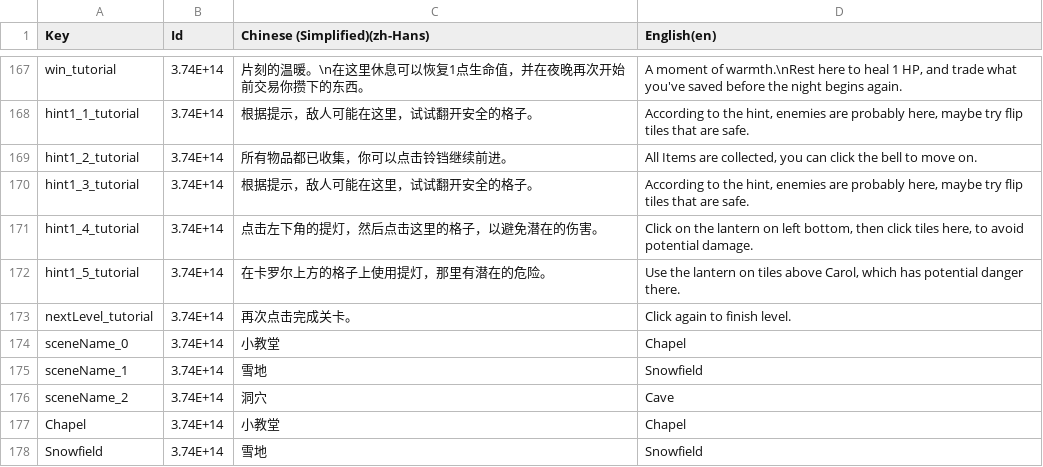
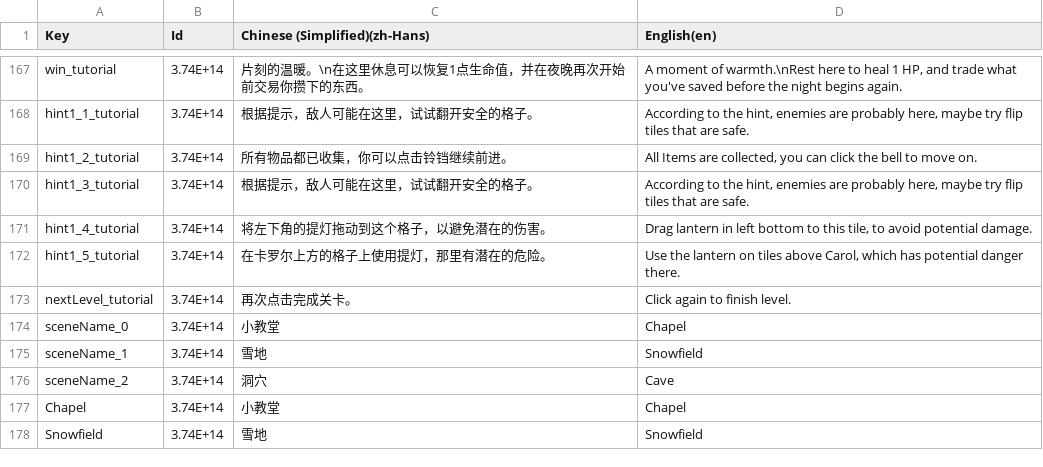
Before and after one commit to shshwdr/christmasLightRing, a CSV file: Assets/Localization/GameText.csv, drawn as a sheet; only a part is shown, gaps mark what is left out.

Commit message:
minor text update

```diff
--- a/Assets/Localization/GameText.csv
+++ b/Assets/Localization/GameText.csv
@@ -170,3 +170,3 @@ hint1_2_tutorial,3.74E+14,所有物品都已收集，你可以点击铃铛继续
 hint1_3_tutorial,3.74E+14,根据提示，敌人可能在这里，试试翻开安全的格子。,"According to the hint, enemies are probably here, maybe try flip tiles that are safe."
-hint1_4_tutorial,3.74E+14,点击左下角的提灯，然后点击这里的格子，以避免潜在的伤害。,"Click on the lantern on left bottom, then click tiles here, to avoid potential damage."
+hint1_4_tutorial,3.74E+14,将左下角的提灯拖动到这个格子，以避免潜在的伤害。,"Drag lantern in left bottom to this tile, to avoid potential damage."
 hint1_5_tutorial,3.74E+14,在卡罗尔上方的格子上使用提灯，那里有潜在的危险。,"Use the lantern on tiles above Carol, which has potential danger there."
```
Also changed, not shown: 3 other files.
